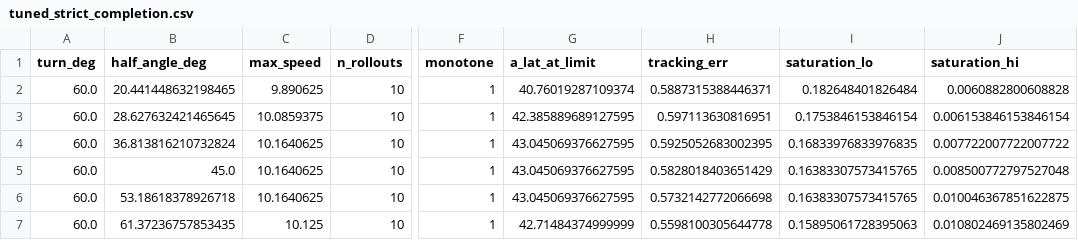
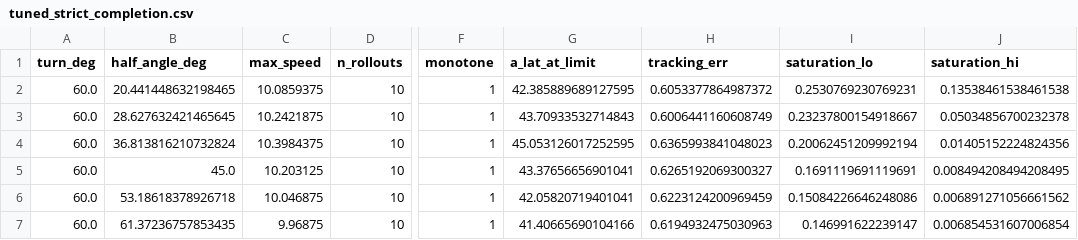
Before and after one commit to itokeiic/ariel, a CSV file: docs/data/tuned_strict_completion.csv, drawn as a sheet; only a part is shown, gaps mark what is left out; the diff covers the shown part only; the diff names each change by its address in the sheet, - before the commit and + after, or states it on an @@ line.

```diff
--- a/docs/data/tuned_strict_completion.csv
+++ b/docs/data/tuned_strict_completion.csv
-C2 (max_speed): 9.890625
+C2 (max_speed): 10.0859375
-G2 (a_lat_at_limit): 40.76019287109374
+G2 (a_lat_at_limit): 42.385889689127595
-H2 (tracking_err): 0.5887315388446371
+H2 (tracking_err): 0.6053377864987372
-I2 (saturation_lo): 0.182648401826484
+I2 (saturation_lo): 0.2530769230769231
-J2 (saturation_hi): 0.0060882800608828
+J2 (saturation_hi): 0.13538461538461538
-C3 (max_speed): 10.0859375
+C3 (max_speed): 10.2421875
-G3 (a_lat_at_limit): 42.385889689127595
+G3 (a_lat_at_limit): 43.70933532714843
-H3 (tracking_err): 0.597113630816951
+H3 (tracking_err): 0.6006441160608749
-I3 (saturation_lo): 0.1753846153846154
+I3 (saturation_lo): 0.23237800154918667
-J3 (saturation_hi): 0.006153846153846154
+J3 (saturation_hi): 0.05034856700232378
-C4 (max_speed): 10.1640625
+C4 (max_speed): 10.3984375
-G4 (a_lat_at_limit): 43.045069376627595
+G4 (a_lat_at_limit): 45.053126017252595
-H4 (tracking_err): 0.5925052683002395
+H4 (tracking_err): 0.6365993841048023
-I4 (saturation_lo): 0.16833976833976835
+I4 (saturation_lo): 0.20062451209992194
-J4 (saturation_hi): 0.007722007722007722
+J4 (saturation_hi): 0.01405152224824356
-C5 (max_speed): 10.1640625
+C5 (max_speed): 10.203125
-G5 (a_lat_at_limit): 43.045069376627595
+G5 (a_lat_at_limit): 43.37656656901041
-H5 (tracking_err): 0.5828018403651429
+H5 (tracking_err): 0.6265192069300327
-I5 (saturation_lo): 0.16383307573415765
+I5 (saturation_lo): 0.1691119691119691
-J5 (saturation_hi): 0.008500772797527048
+J5 (saturation_hi): 0.008494208494208495
-C6 (max_speed): 10.1640625
+C6 (max_speed): 10.046875
-G6 (a_lat_at_limit): 43.045069376627595
+G6 (a_lat_at_limit): 42.05820719401041
-H6 (tracking_err): 0.5732142772066698
+H6 (tracking_err): 0.6223124200969459
-I6 (saturation_lo): 0.16383307573415765
+I6 (saturation_lo): 0.15084226646248086
-J6 (saturation_hi): 0.010046367851622875
+J6 (saturation_hi): 0.006891271056661562
-C7 (max_speed): 10.125
+C7 (max_speed): 9.96875
-G7 (a_lat_at_limit): 42.71484374999999
+G7 (a_lat_at_limit): 41.40665690104166
-H7 (tracking_err): 0.5598100305644778
+H7 (tracking_err): 0.6194932475030963
-I7 (saturation_lo): 0.15895061728395063
+I7 (saturation_lo): 0.146991622239147
-J7 (saturation_hi): 0.010802469135802469
+J7 (saturation_hi): 0.006854531607006854
```
Also changed, not shown: 71 edited cells elsewhere in this file, docs/data/perturbation.csv, docs/data/speed_semantics_rankings.csv, 21 other files.
